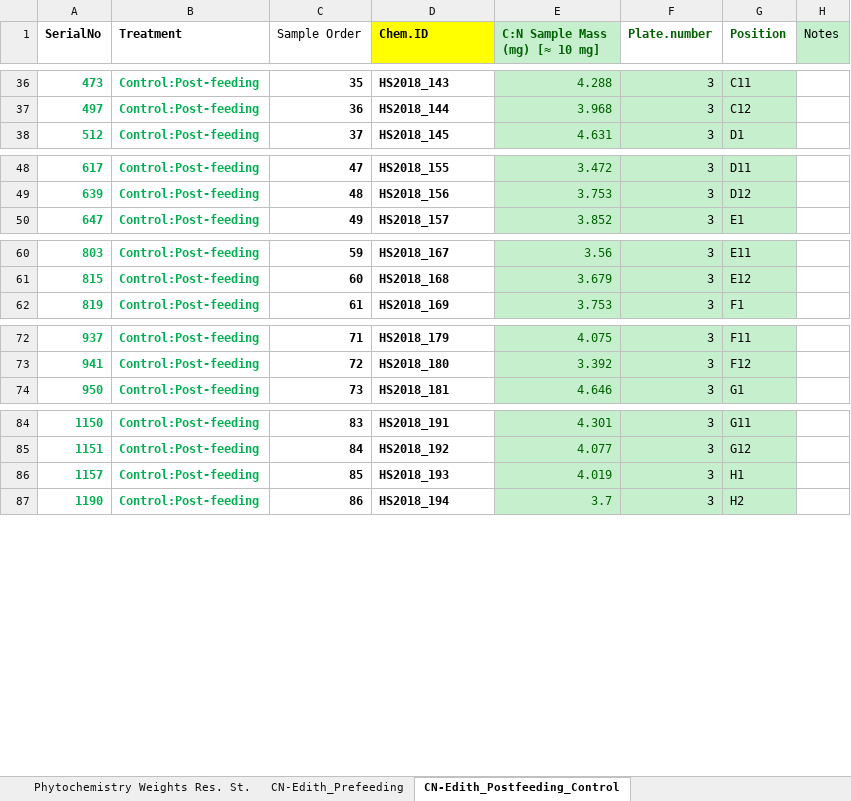
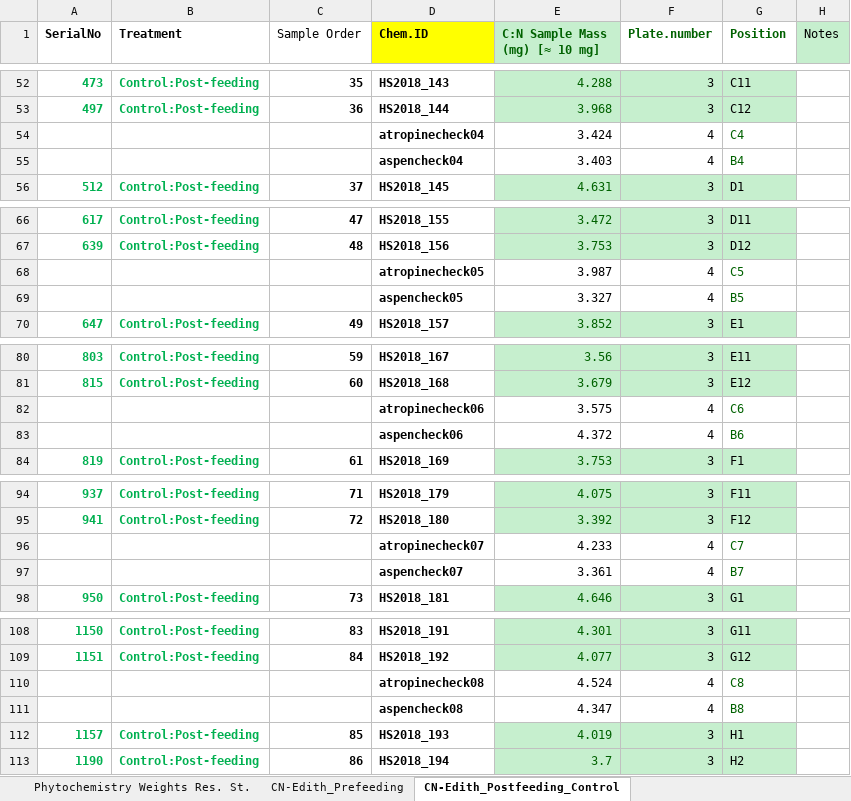
Before and after one commit to morrowcj/aspen-resistance-study, an Excel workbook: data/Resistance_Study/raw-data/Phytochemistry_Data.xlsx, sheet CN-Edith_Postfeeding_Control, drawn as a sheet; only a part is shown, gaps mark what is left out; values as stored, in another font and other column widths than the file's, no borders; conditional formats not drawn; the diff covers the shown part only; the diff names each change by its address in the sheet, - before the commit and + after, or states it on an @@ line.

```diff
--- a/data/Resistance_Study/raw-data/Phytochemistry_Data.xlsx (sheet CN-Edith_Postfeeding_Control)
+++ b/data/Resistance_Study/raw-data/Phytochemistry_Data.xlsx (sheet CN-Edith_Postfeeding_Control)
+row 54:  |  |  | atropinecheck04 | 3.424 | 4 | C4
+row 55:  |  |  | aspencheck04 | 3.403 | 4 | B4
+row 68:  |  |  | atropinecheck05 | 3.987 | 4 | C5
+row 69:  |  |  | aspencheck05 | 3.327 | 4 | B5
+row 82:  |  |  | atropinecheck06 | 3.575 | 4 | C6
+row 83:  |  |  | aspencheck06 | 4.372 | 4 | B6
+row 96:  |  |  | atropinecheck07 | 4.233 | 4 | C7
+row 97:  |  |  | aspencheck07 | 3.361 | 4 | B7
+row 110:  |  |  | atropinecheck08 | 4.524 | 4 | C8
+row 111:  |  |  | aspencheck08 | 4.347 | 4 | B8
```
Also changed, not shown: 23 added rows, 16 edited cells and cell formats elsewhere in this sheet.
